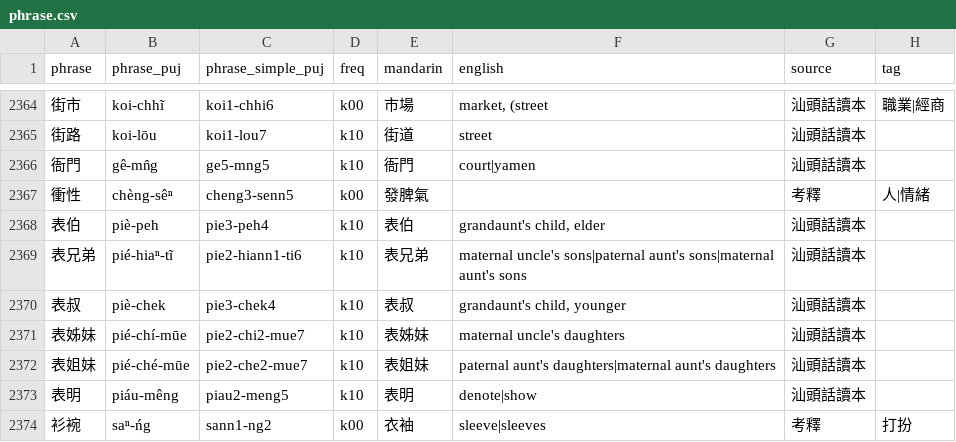
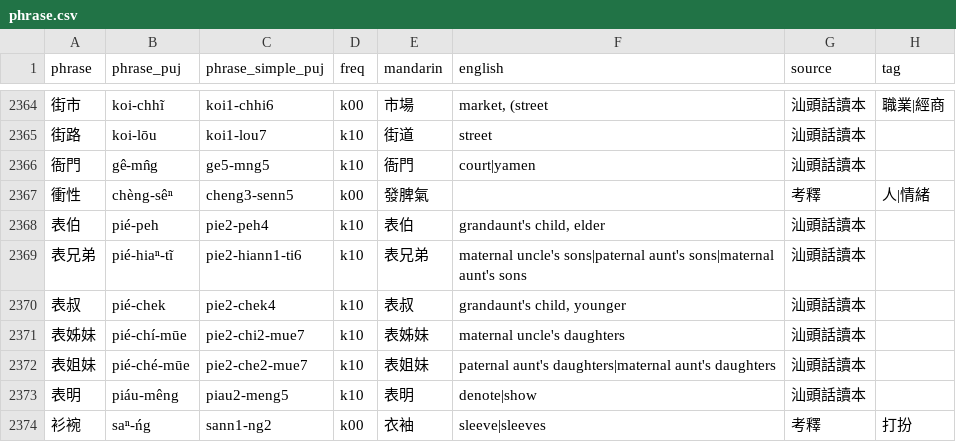
Before and after one commit to hokkien-writing/teochew-lexicon, a CSV file: phrase.csv, drawn as a sheet; only a part is shown, gaps mark what is left out.

Commit message:
Fix 表

```diff
--- a/phrase.csv
+++ b/phrase.csv
@@ -2367,5 +2367,5 @@ phrase,phrase_puj,phrase_simple_puj,freq,mandarin,english,source,tag
 衝性,chèng-sêⁿ,cheng3-senn5,k00,發脾氣,,考釋,人|情緒
-表伯,piè-peh,pie3-peh4,k10,表伯,"grandaunt's child, elder",汕頭話讀本,
+表伯,pié-peh,pie2-peh4,k10,表伯,"grandaunt's child, elder",汕頭話讀本,
 表兄弟,pié-hiaⁿ-tĩ,pie2-hiann1-ti6,k10,表兄弟,maternal uncle's sons|paternal aunt's sons|maternal aunt's sons,汕頭話讀本,
-表叔,piè-chek,pie3-chek4,k10,表叔,"grandaunt's child, younger",汕頭話讀本,
+表叔,pié-chek,pie2-chek4,k10,表叔,"grandaunt's child, younger",汕頭話讀本,
 表姊妹,pié-chí-mūe,pie2-chi2-mue7,k10,表姊妹,maternal uncle's daughters,汕頭話讀本,
```
